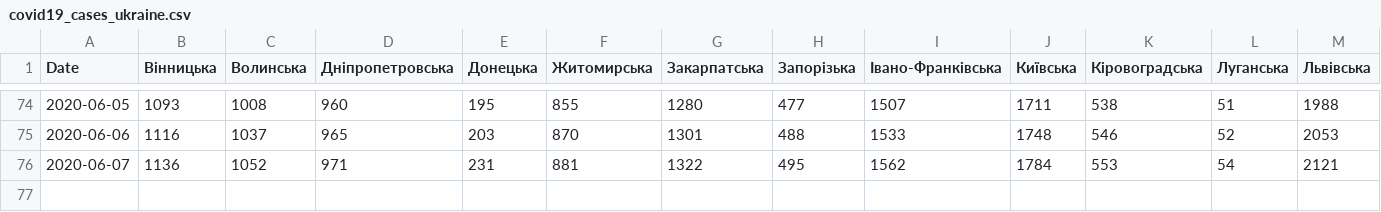
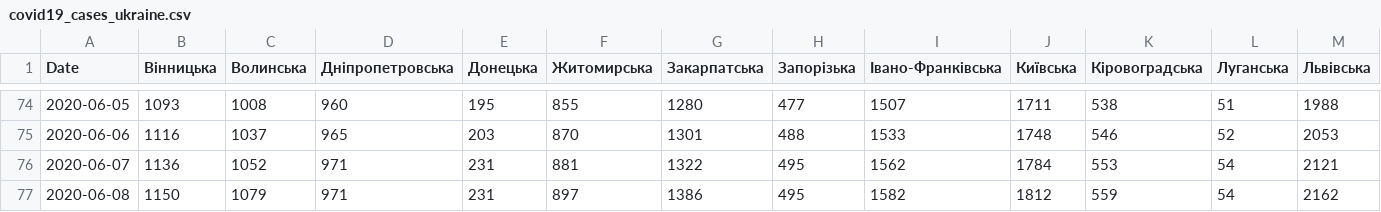
Before and after one commit to osaukh/dashcoch-UA, a CSV file: data_UA/covid19_cases_ukraine.csv, drawn as a sheet; only a part is shown, gaps mark what is left out; rows hold the shown columns only; the diff names each change by its address in the sheet, - before the commit and + after, or states it on an @@ line.

Commit message:
data 9am

```diff
--- a/data_UA/covid19_cases_ukraine.csv
+++ b/data_UA/covid19_cases_ukraine.csv
+row 77: 2020-06-08 | 1150 | 1079 | 971 | 231 | 897 | 1386 | 495 | 1582 | 1812 | 559 | 54 | 2162
```
Also changed, not shown: data_UA/covid19_fatalities_ukraine.csv.
